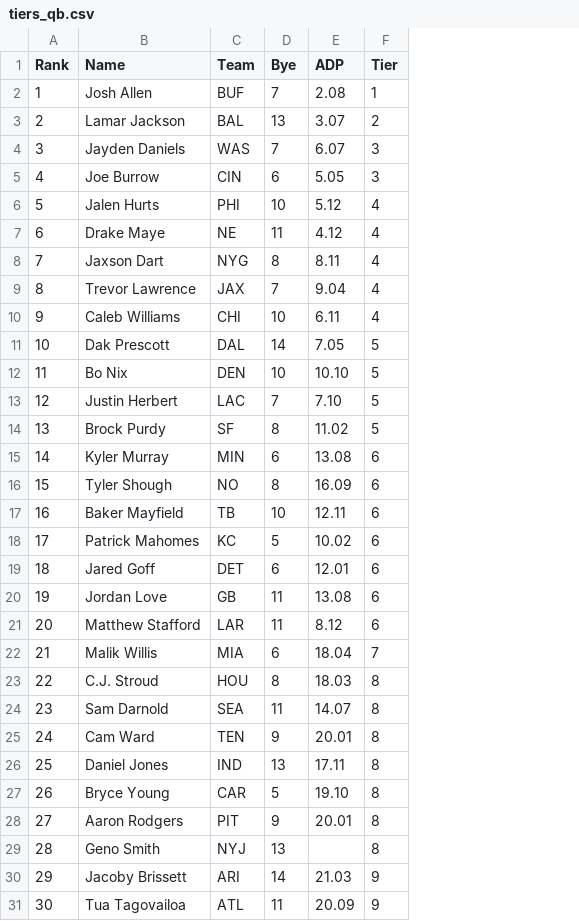
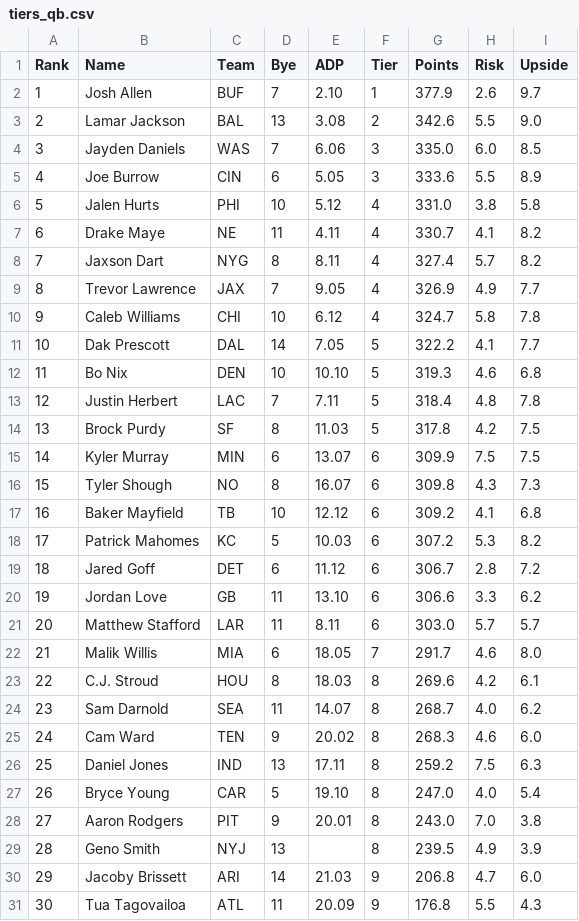
Before and after one commit to kevinwilkie92/CO-Fantasy-Prep, a CSV file: data/raw/tiers_qb.csv, drawn as a sheet; only a part is shown; the diff covers the shown part only; the diff names each change by its address in the sheet, - before the commit and + after, or states it on an @@ line.

```diff
--- a/data/raw/tiers_qb.csv
+++ b/data/raw/tiers_qb.csv
+column G (Points), rows 2-31: 377.9 | 342.6 | 335.0 | 333.6 | 331.0 | 330.7 | 327.4 | 326.9 | 324.7 | 322.2 | 319.3 | 318.4 | 317.8 | 309.9 | 309.8 | 309.2 | 307.2 | 306.7 | 306.6 | 303.0 | 291.7 | 269.6 | 268.7 | 268.3 | 259.2 | 247.0 | 243.0 | 239.5 | 206.8 | 176.8
+column H (Risk), rows 2-31: 2.6 | 5.5 | 6.0 | 5.5 | 3.8 | 4.1 | 5.7 | 4.9 | 5.8 | 4.1 | 4.6 | 4.8 | 4.2 | 7.5 | 4.3 | 4.1 | 5.3 | 2.8 | 3.3 | 5.7 | 4.6 | 4.2 | 4.0 | 4.6 | 7.5 | 4.0 | 7.0 | 4.9 | 4.7 | 5.5
+column I (Upside), rows 2-31: 9.7 | 9.0 | 8.5 | 8.9 | 5.8 | 8.2 | 8.2 | 7.7 | 7.8 | 7.7 | 6.8 | 7.8 | 7.5 | 7.5 | 7.3 | 6.8 | 8.2 | 7.2 | 6.2 | 5.7 | 8.0 | 6.1 | 6.2 | 6.0 | 6.3 | 5.4 | 3.8 | 3.9 | 6.0 | 4.3
-E2 (ADP): 2.08
+E2 (ADP): 2.10
-E3 (ADP): 3.07
+E3 (ADP): 3.08
-E4 (ADP): 6.07
+E4 (ADP): 6.06
-E7 (ADP): 4.12
+E7 (ADP): 4.11
-E9 (ADP): 9.04
+E9 (ADP): 9.05
-E10 (ADP): 6.11
+E10 (ADP): 6.12
-E13 (ADP): 7.10
+E13 (ADP): 7.11
-E14 (ADP): 11.02
+E14 (ADP): 11.03
-E15 (ADP): 13.08
+E15 (ADP): 13.07
-E16 (ADP): 16.09
+E16 (ADP): 16.07
-E17 (ADP): 12.11
+E17 (ADP): 12.12
-E18 (ADP): 10.02
+E18 (ADP): 10.03
-E19 (ADP): 12.01
+E19 (ADP): 11.12
-E20 (ADP): 13.08
+E20 (ADP): 13.10
-E21 (ADP): 8.12
+E21 (ADP): 8.11
-E22 (ADP): 18.04
+E22 (ADP): 18.05
-E25 (ADP): 20.01
+E25 (ADP): 20.02
```
Also changed, not shown: 17 edited cells elsewhere in this file, data/raw/tiers_def.csv, data/raw/tiers_rb.csv, 6 other files.
